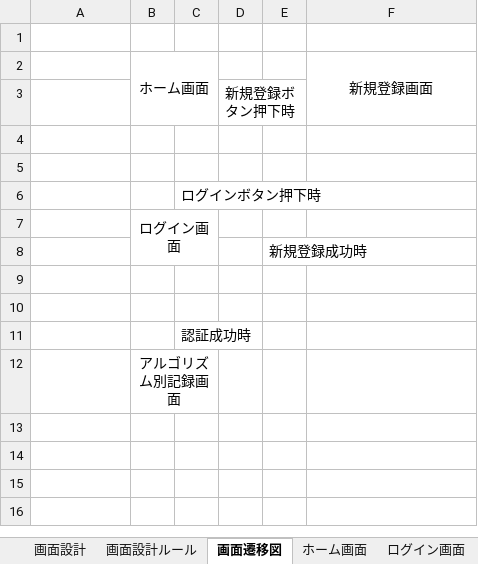
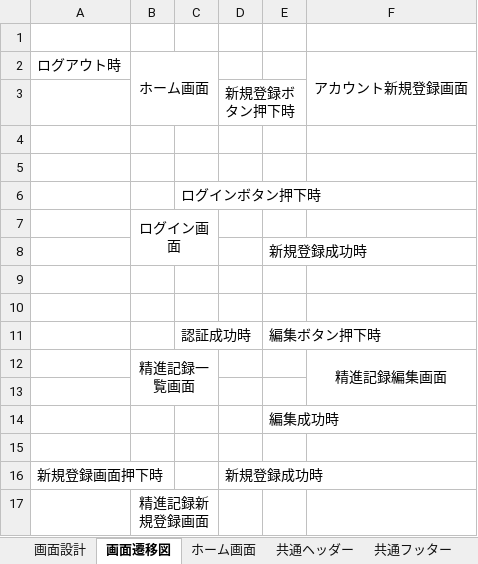
Before and after one commit to osumi-kyopuro/kyopuroRecordApp, an Excel workbook: document/screenDesignDocument.xlsx, sheet 画面遷移図, drawn as a sheet; values as stored, in another font and other column widths than the file's, no borders; charts and pictures not drawn; removed rows and columns are numbered as before the commit, all else as after; the diff names each change by its address in the sheet, - before the commit and + after, or states it on an @@ line.

```diff
--- a/document/screenDesignDocument.xlsx (sheet 画面遷移図)
+++ b/document/screenDesignDocument.xlsx (sheet 画面遷移図)
-sheet tab: 画面設計ルール
-row 2:  | ホーム画面 |  |  |  | 新規登録画面
+row 2: ログアウト時 | ホーム画面 |  |  |  | アカウント新規登録画面
+row 11:  |  | 認証成功時 |  | 編集ボタン押下時
+row 12:  | 精進記録一覧画面 |  |  |  | 精進記録編集画面
-C13: 認証成功時
+C13: (empty)
+row 14:  |  |  |  | 編集成功時
+row 15: (empty)
+row 16: 新規登録画面押下時 |  |  | 新規登録成功時
-B17: アルゴリズム別記録画面
+B17: 精進記録新規登録画面
```
Also changed, not shown: sheet 共通フッター, sheet 共通ヘッダー, sheet ログイン画面, sheet ホーム画面, other sheet tabs, charts or pictures.
